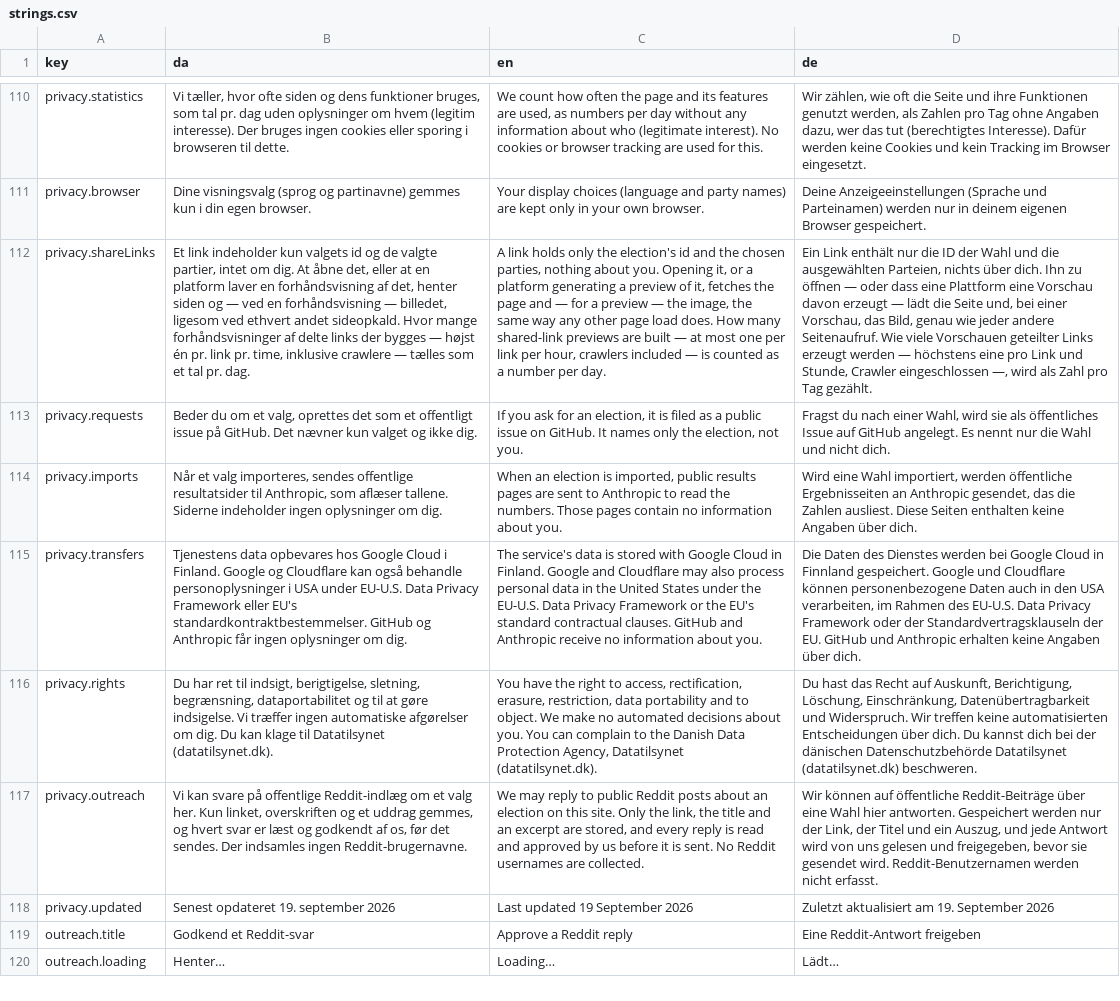
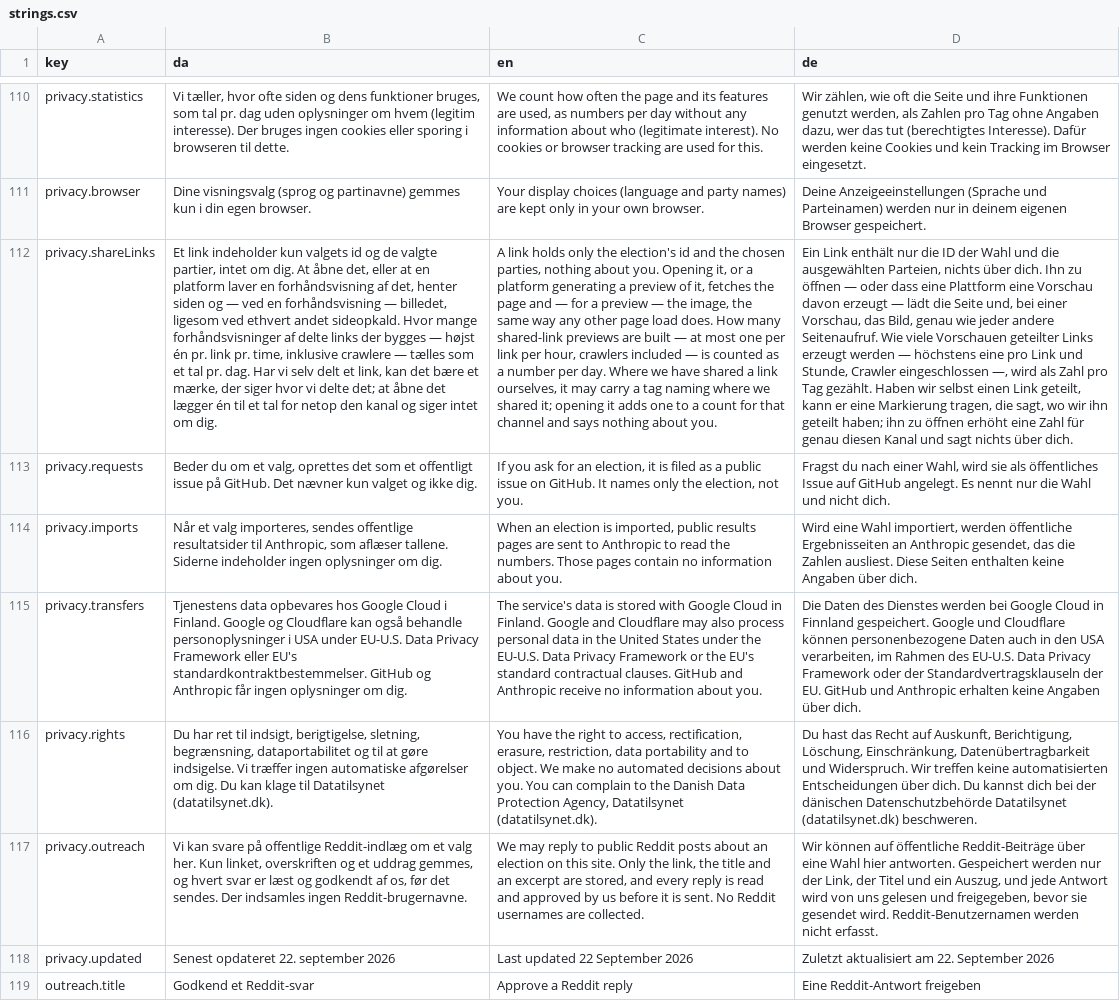
Before and after one commit to Mcklmo/koalitionsberegner, a CSV file: js/strings.csv, drawn as a sheet; only a part is shown, gaps mark what is left out; the shorter side is filled out with more unchanged rows; the diff names each change by its address in the sheet, - before the commit and + after, or states it on an @@ line.

```diff
--- a/js/strings.csv
+++ b/js/strings.csv
-B112 (da): …pr. dag.
+B112 (da): …pr. dag. Har vi selv delt et link, kan det bære et mærke, der siger hvor vi delte det; at åbne det lægger én til et tal for netop den kanal og siger intet om dig.
-C112 (en): …per day.
+C112 (en): …per day. Where we have shared a link ourselves, it may carry a tag naming where we shared it; opening it adds one to a count for that channel and says nothing about you.
-D112 (de): …Tag gezählt.
+D112 (de): …Tag gezählt. Haben wir selbst einen Link geteilt, kann er eine Markierung tragen, die sagt, wo wir ihn geteilt haben; ihn zu öffnen erhöht eine Zahl für genau diesen Kanal und sagt nichts über dich.
-B118 (da): Senest opdateret 19. september 2026
+B118 (da): Senest opdateret 22. september 2026
-C118 (en): Last updated 19 September 2026
+C118 (en): Last updated 22 September 2026
-D118 (de): Zuletzt aktualisiert am 19. September 2026
+D118 (de): Zuletzt aktualisiert am 22. September 2026
```
Also changed, not shown: 14 other files.
